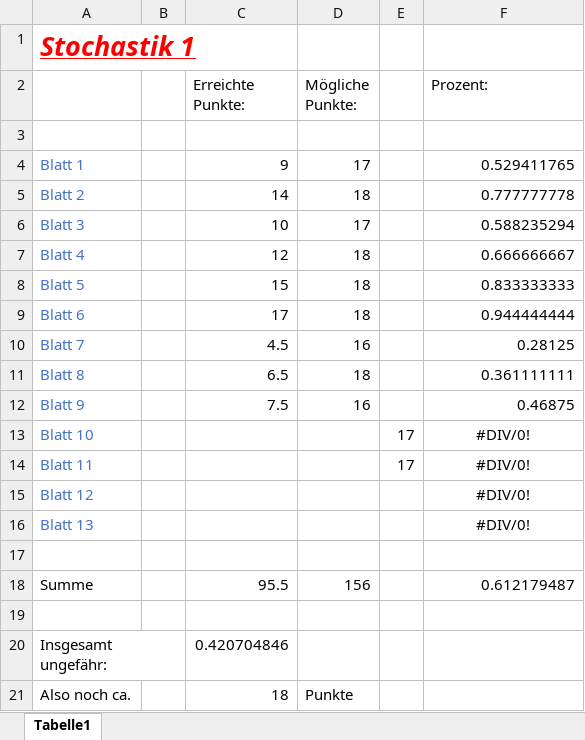
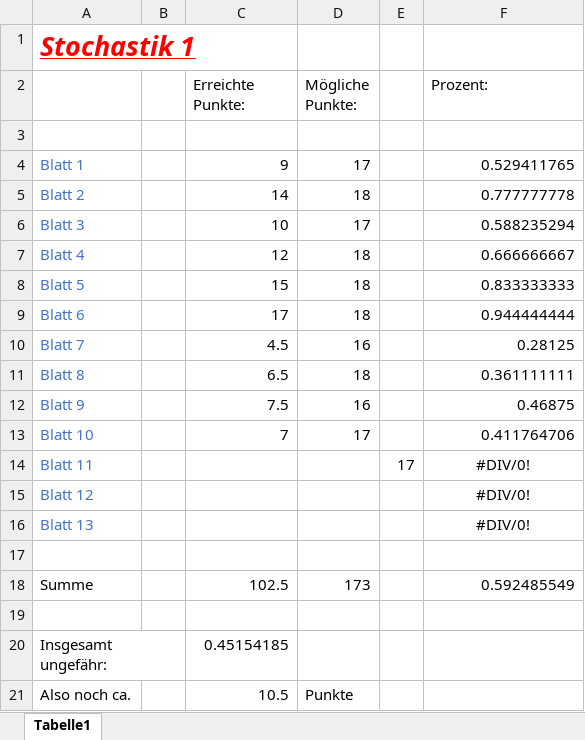
Before and after one commit to Chris91-666/SoSe-2019, an Excel workbook: Stochastik/Punkte_Stochastik1.xlsx, sheet Tabelle1, drawn as a sheet; values as stored, in another font and other column widths than the file's, no borders; the diff names each change by its address in the sheet, - before the commit and + after, or states it on an @@ line.

```diff
--- a/Stochastik/Punkte_Stochastik1.xlsx (sheet Tabelle1)
+++ b/Stochastik/Punkte_Stochastik1.xlsx (sheet Tabelle1)
-C13 (Erreichte Punkte:): (empty)
+C13 (Erreichte Punkte:): 7
-D13 (Mögliche Punkte:): (empty)
+D13 (Mögliche Punkte:): 17
-E13: 17
+E13: (empty)
-F13 (Prozent:): #DIV/0!
+F13 (Prozent:): 0.411764706
-F13 alignment: center
+F13 alignment: right
-C18 (Erreichte Punkte:): 95.5
+C18 (Erreichte Punkte:): 102.5
-D18 (Mögliche Punkte:): 156
+D18 (Mögliche Punkte:): 173
-F18 (Prozent:): 0.612179487
+F18 (Prozent:): 0.592485549
-C20 (Erreichte Punkte:): 0.420704846
+C20 (Erreichte Punkte:): 0.45154185
-C21 (Erreichte Punkte:): 18
+C21 (Erreichte Punkte:): 10.5
```
Also changed, not shown: Image Processing and Computer Vision/Punkte_IPCV.xlsx.
